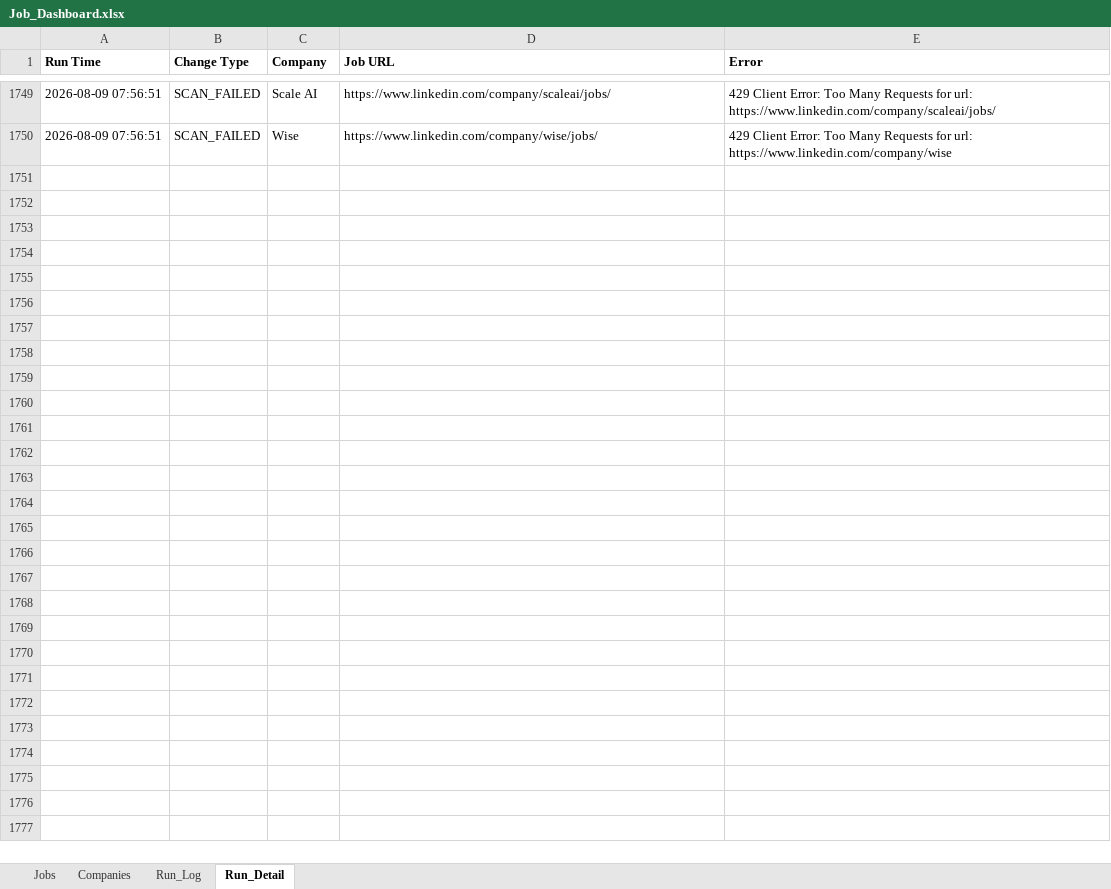
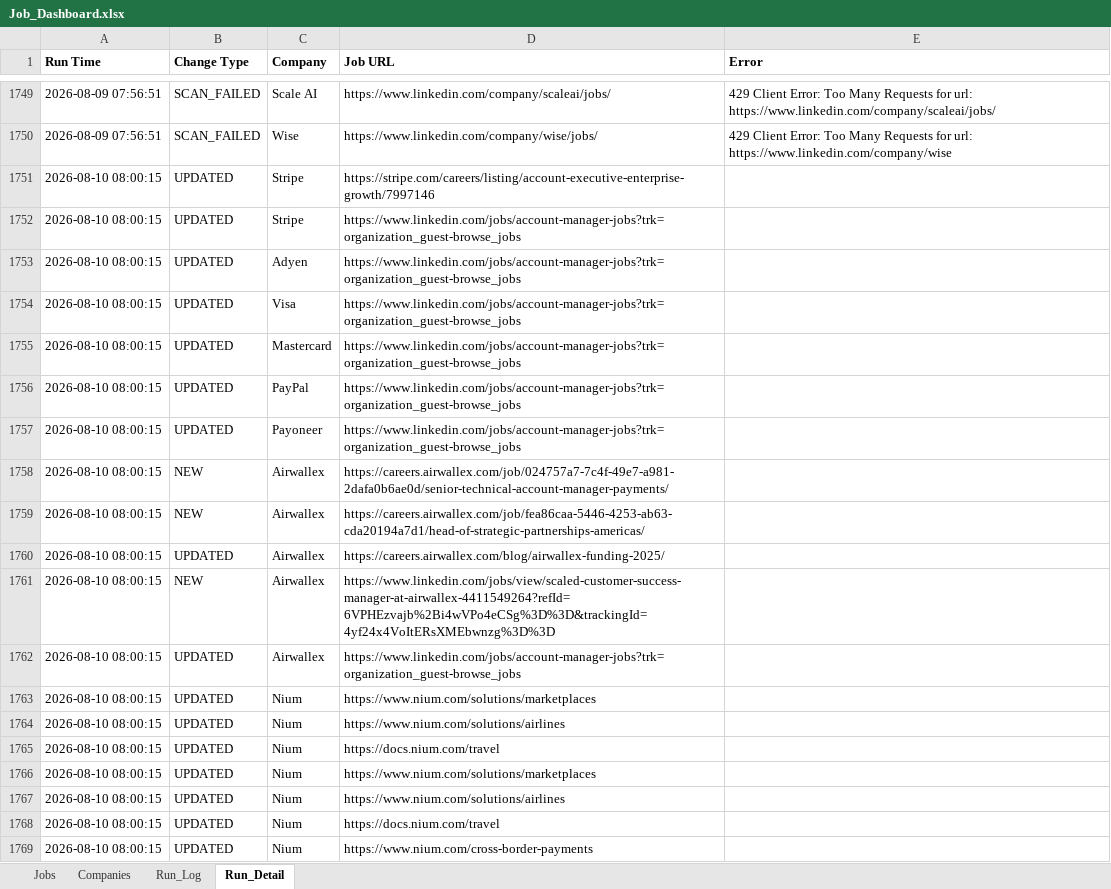
Before and after one commit to sabrinahan93-byte/PCIP, an Excel workbook: output/Job_Dashboard.xlsx, sheet Run_Detail, drawn as a sheet; only a part is shown, gaps mark what is left out; values as stored, in another font and other column widths than the file's, no borders; the diff covers the shown part only; the diff names each change by its address in the sheet, - before the commit and + after, or states it on an @@ line.

```diff
--- a/output/Job_Dashboard.xlsx (sheet Run_Detail)
+++ b/output/Job_Dashboard.xlsx (sheet Run_Detail)
+row 1751: 2026-08-10 08:00:15 | UPDATED | Stripe | https://stripe.com/careers/listing/account-executive-enterprise-growth/7997146
+row 1752: 2026-08-10 08:00:15 | UPDATED | Stripe | https://www.linkedin.com/jobs/account-manager-jobs?trk=organization_guest-browse_jobs
+row 1753: 2026-08-10 08:00:15 | UPDATED | Adyen | https://www.linkedin.com/jobs/account-manager-jobs?trk=organization_guest-browse_jobs
+row 1754: 2026-08-10 08:00:15 | UPDATED | Visa | https://www.linkedin.com/jobs/account-manager-jobs?trk=organization_guest-browse_jobs
+row 1755: 2026-08-10 08:00:15 | UPDATED | Mastercard | https://www.linkedin.com/jobs/account-manager-jobs?trk=organization_guest-browse_jobs
+row 1756: 2026-08-10 08:00:15 | UPDATED | PayPal | https://www.linkedin.com/jobs/account-manager-jobs?trk=organization_guest-browse_jobs
+row 1757: 2026-08-10 08:00:15 | UPDATED | Payoneer | https://www.linkedin.com/jobs/account-manager-jobs?trk=organization_guest-browse_jobs
+row 1758: 2026-08-10 08:00:15 | NEW | Airwallex | https://careers.airwallex.com/job/024757a7-7c4f-49e7-a981-2dafa0b6ae0d/senior-technical-account-manager-payments/
+row 1759: 2026-08-10 08:00:15 | NEW | Airwallex | https://careers.airwallex.com/job/fea86caa-5446-4253-ab63-cda20194a7d1/head-of-strategic-partnerships-americas/
+row 1760: 2026-08-10 08:00:15 | UPDATED | Airwallex | https://careers.airwallex.com/blog/airwallex-funding-2025/
+row 1761: 2026-08-10 08:00:15 | NEW | Airwallex | https://www.linkedin.com/jobs/view/scaled-customer-success-manager-at-airwallex-4411549264?refId=6VPHEzvajb%2Bi4wVPo4eCSg%3D%3D&trackingId=4yf24x4VoItERsXMEbwnzg%3D%3D
+row 1762: 2026-08-10 08:00:15 | UPDATED | Airwallex | https://www.linkedin.com/jobs/account-manager-jobs?trk=organization_guest-browse_jobs
+row 1763: 2026-08-10 08:00:15 | UPDATED | Nium | https://www.nium.com/solutions/marketplaces
+row 1764: 2026-08-10 08:00:15 | UPDATED | Nium | https://www.nium.com/solutions/airlines
+row 1765: 2026-08-10 08:00:15 | UPDATED | Nium | https://docs.nium.com/travel
+row 1766: 2026-08-10 08:00:15 | UPDATED | Nium | https://www.nium.com/solutions/marketplaces
+row 1767: 2026-08-10 08:00:15 | UPDATED | Nium | https://www.nium.com/solutions/airlines
+row 1768: 2026-08-10 08:00:15 | UPDATED | Nium | https://docs.nium.com/travel
+row 1769: 2026-08-10 08:00:15 | UPDATED | Nium | https://www.nium.com/cross-border-payments
```
Also changed, not shown: 94 added rows elsewhere in this sheet, sheet Jobs, sheet Run_Log, 1 other file.
